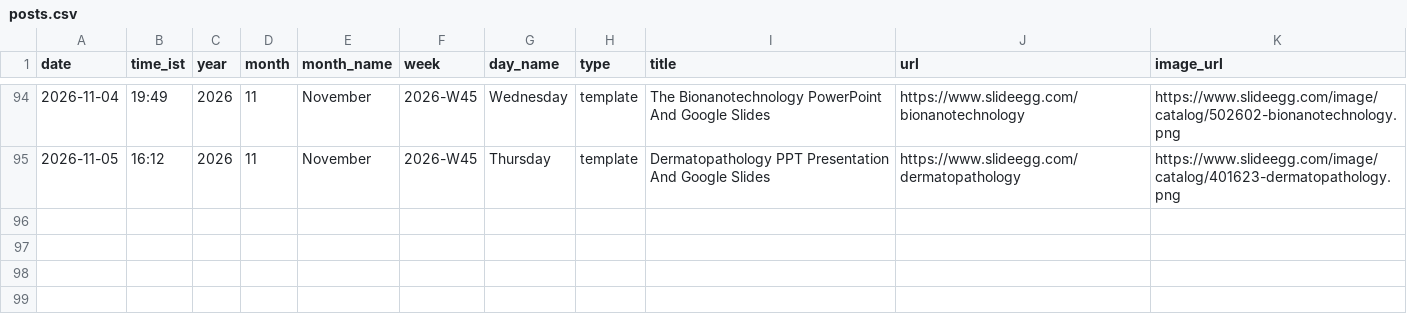
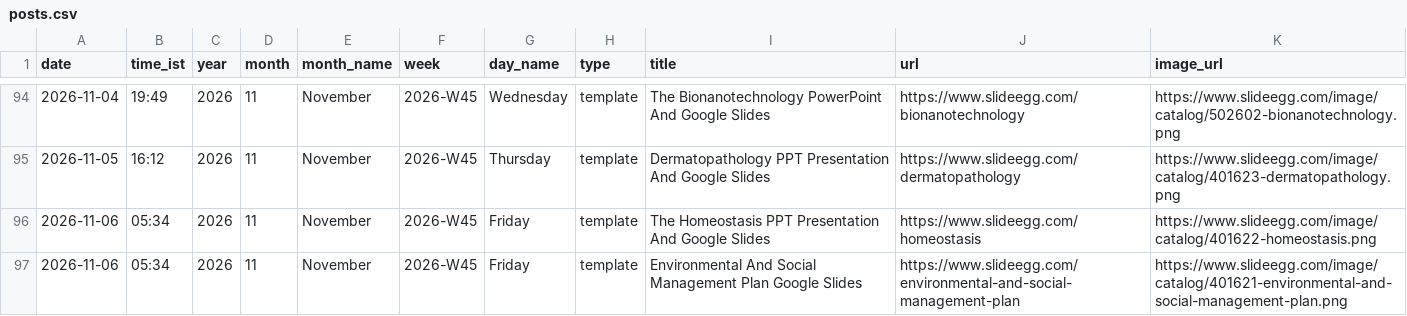
Before and after one commit to mukunthini-svg/slideegg-whatsapp-bot, a CSV file: state/posts.csv, drawn as a sheet; only a part is shown, gaps mark what is left out; the diff names each change by its address in the sheet, - before the commit and + after, or states it on an @@ line.

Commit message:
state: 2026-11-06 00:04 UTC

```diff
--- a/state/posts.csv
+++ b/state/posts.csv
+row 96: 2026-11-06 | 05:34 | 2026 | 11 | November | 2026-W45 | Friday | template | The Homeostasis PPT Presentation And Google Slides | https://www.slideegg.com/homeostasis | https://www.slideegg.com/image/catalog/401622-homeostasis.png
+row 97: 2026-11-06 | 05:34 | 2026 | 11 | November | 2026-W45 | Friday | template | Environmental And Social Management Plan Google Slides | https://www.slideegg.com/environmental-and-social-management-plan | https://www.slideegg.com/image/catalog/401621-environmental-and-social-management-plan.png
```
Also changed, not shown: 5 other files.
